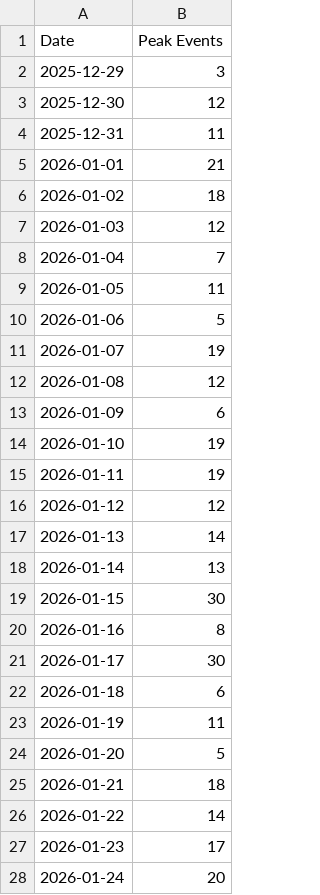
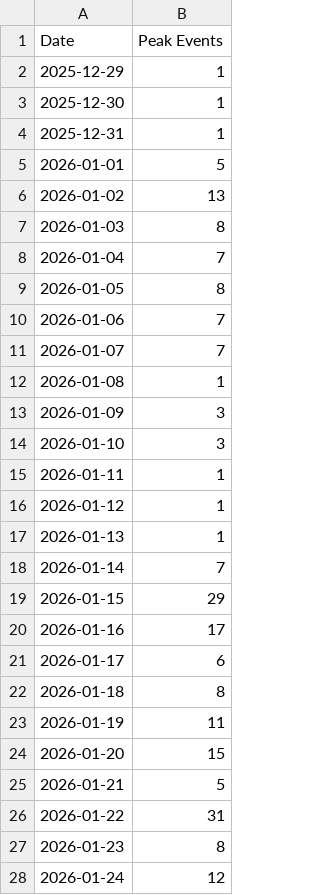
Before and after one commit to Dhruv0306/air-quality-monitoring-esp32, a CSV file: data_analysis/data/Plots/Peak_Event_Analysis/bedroom_peak_events_per_day.csv, drawn as a sheet; only a part is shown; the diff covers the shown part only.

```diff
--- a/data_analysis/data/Plots/Peak_Event_Analysis/bedroom_peak_events_per_day.csv
+++ b/data_analysis/data/Plots/Peak_Event_Analysis/bedroom_peak_events_per_day.csv
@@ -1,28 +1,28 @@
 Date,Peak Events
-2025-12-29,3
-2025-12-30,12
-2025-12-31,11
-2026-01-01,21
-2026-01-02,18
-2026-01-03,12
+2025-12-29,1
+2025-12-30,1
+2025-12-31,1
+2026-01-01,5
+2026-01-02,13
+2026-01-03,8
 2026-01-04,7
-2026-01-05,11
-2026-01-06,5
-2026-01-07,19
-2026-01-08,12
-2026-01-09,6
-2026-01-10,19
-2026-01-11,19
-2026-01-12,12
-2026-01-13,14
-2026-01-14,13
-2026-01-15,30
-2026-01-16,8
-2026-01-17,30
-2026-01-18,6
+2026-01-05,8
+2026-01-06,7
+2026-01-07,7
+2026-01-08,1
+2026-01-09,3
+2026-01-10,3
+2026-01-11,1
+2026-01-12,1
+2026-01-13,1
+2026-01-14,7
+2026-01-15,29
+2026-01-16,17
+2026-01-17,6
+2026-01-18,8
 2026-01-19,11
-2026-01-20,5
-2026-01-21,18
-2026-01-22,14
-2026-01-23,17
-2026-01-24,20
+2026-01-20,15
+2026-01-21,5
+2026-01-22,31
+2026-01-23,8
+2026-01-24,12
```
Also changed, not shown: 11 edited cells elsewhere in this file, data_analysis/data/Plots/Peak_Event_Analysis/hall_peak_events_per_day.csv, data_analysis/data/Plots/Peak_Event_Analysis/kitchen_peak_events_per_day.csv, 8 other files.
